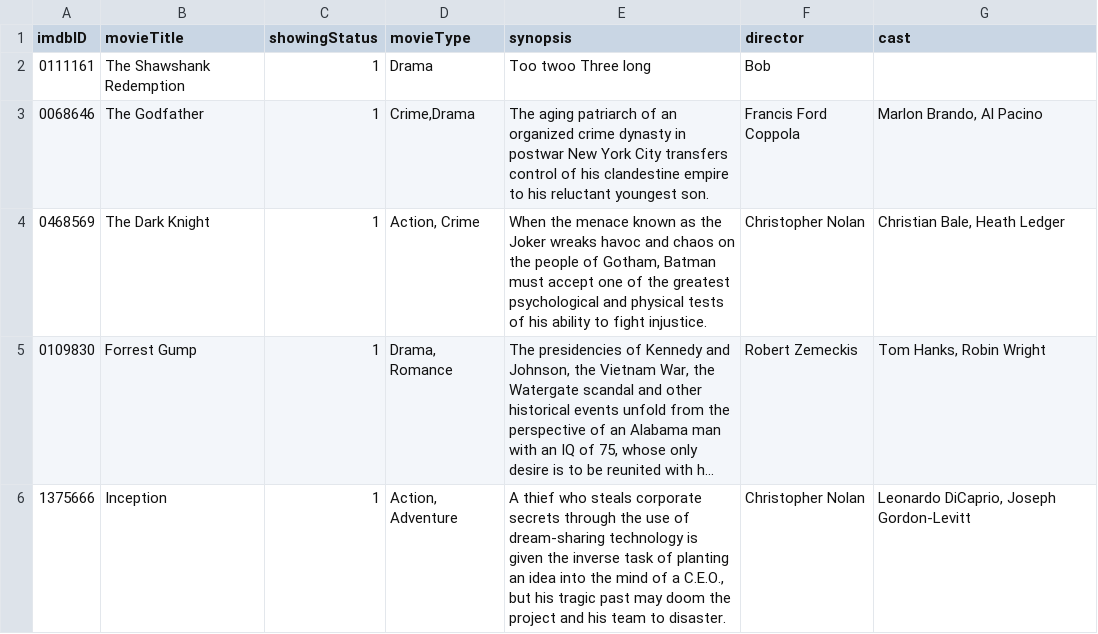
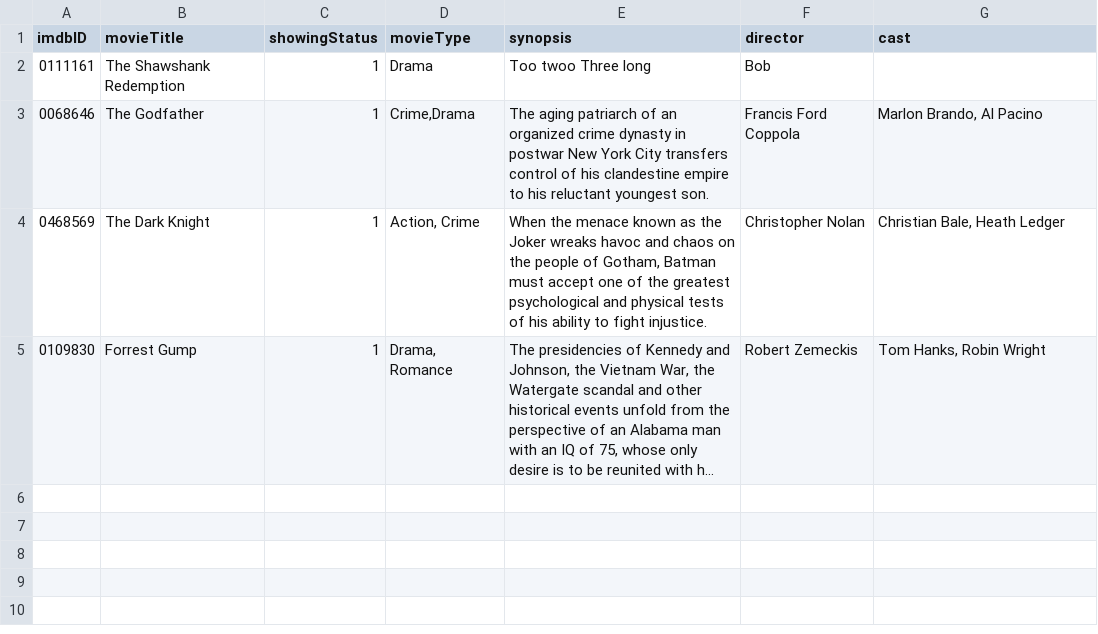
Before and after one commit to TsienJin/SC2002-Project, a CSV file: src/dataDriver/data/movie.csv, drawn as a sheet; long unchanged cells end in …; the diff names each change by its address in the sheet, - before the commit and + after, or states it on an @@ line.

```diff
--- a/src/dataDriver/data/movie.csv
+++ b/src/dataDriver/data/movie.csv
-row 6: 1375666 | Inception | 1 | Action, Adventure | A thief who steals corporate secrets through the use of dream-sharing technology is given the inverse task of planting an idea into the mind of a C.E.O., but his tragic past may doom the project and his team to disaster. | Christopher Nolan | Leonardo DiCaprio, Joseph Gordon-Levitt
```
Also changed, not shown: 1 other file.
